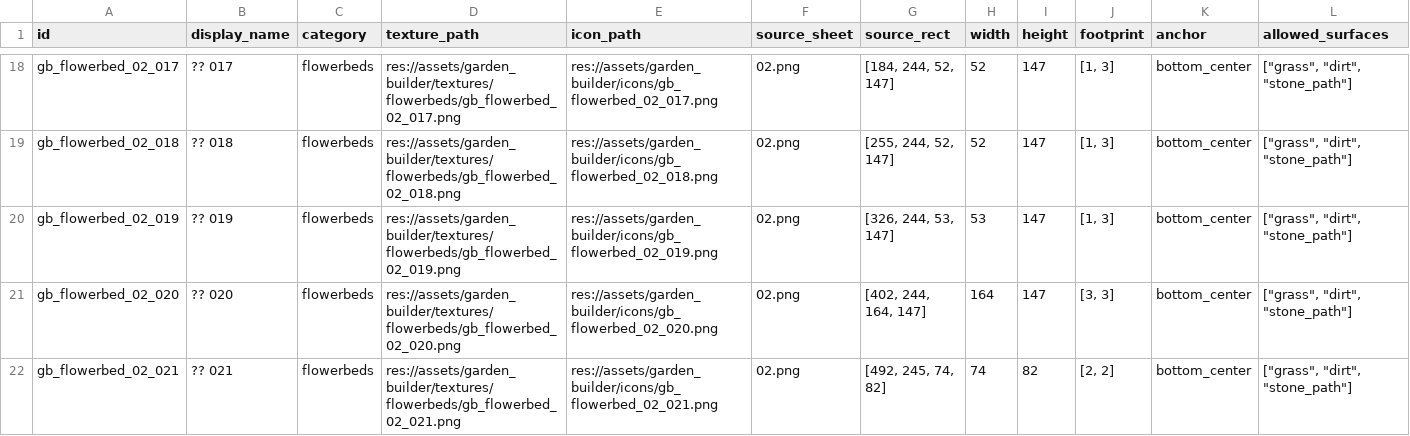
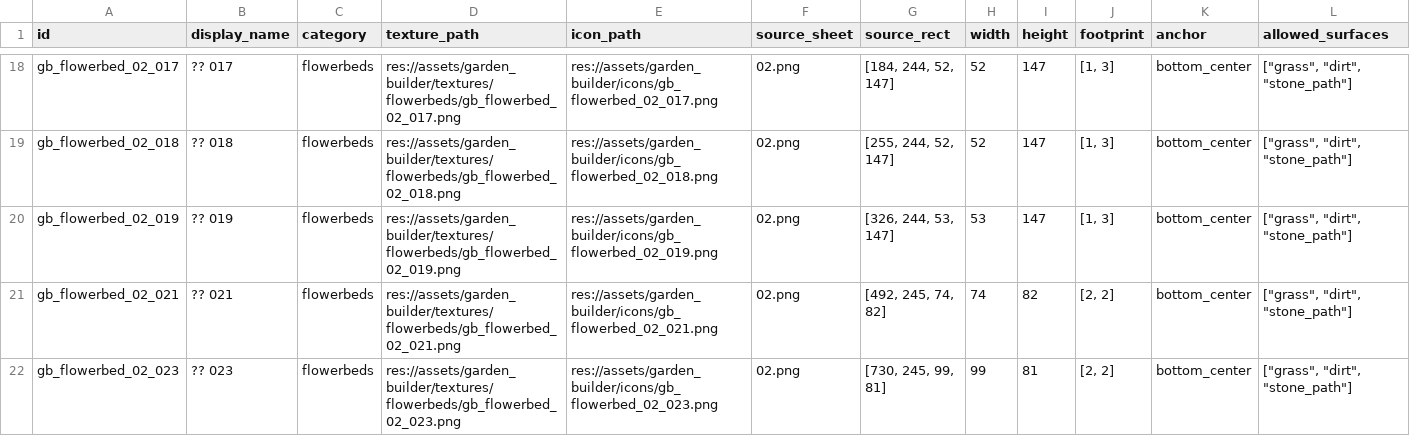
Before and after one commit to peilinpeng/family-garden-dev, a CSV file: reports/garden_asset_manifest.csv, drawn as a sheet; only a part is shown, gaps mark what is left out; the shorter side is filled out with more unchanged rows; rows hold the shown columns only; the diff covers the shown part only; the diff names each change by its address in the sheet, - before the commit and + after, or states it on an @@ line.

Commit message:
feat(garden): 修复地形、素材与摆放表现
统一泥土、石板和水面的 47 格自动连接，更新记忆花与昼夜 Link 素材，并校准 DIY 物件的尺寸、碰撞、遮挡和预览层级。补充合并交接与验证报告。

```diff
--- a/reports/garden_asset_manifest.csv
+++ b/reports/garden_asset_manifest.csv
-row 21: gb_flowerbed_02_020 | ?? 020 | flowerbeds | res://assets/garden_builder/textures/flowerbeds/gb_flowerbed_02_020.png | res://assets/garden_builder/icons/gb_flowerbed_02_020.png | 02.png | [402, 244, 164, 147] | 164 | 147 | [3, 3] | bottom_center | ["grass", "dirt", "stone_path"]
```
Also changed, not shown: 4 removed rows elsewhere in this file, 39 other files.
